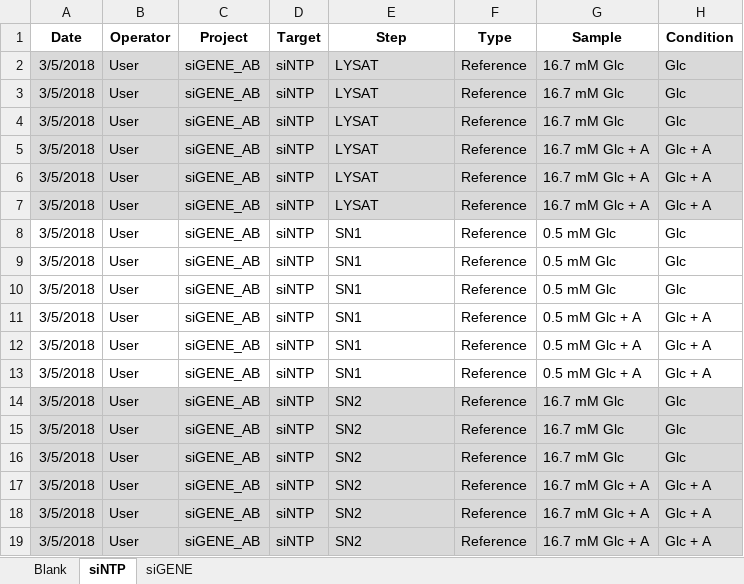
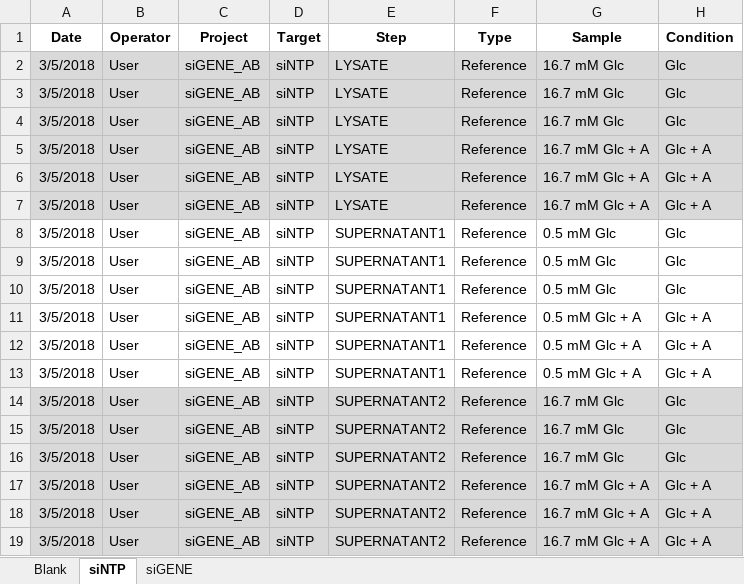
Before and after one commit to mcanouil/insane, an Excel workbook: inst/extdata/ex03/User_05032018.xlsx, sheet siNTP, drawn as a sheet; only a part is shown; values as stored, in another font and other column widths than the file's, no borders; charts and pictures not drawn; the diff names each change by its address in the sheet, - before the commit and + after, or states it on an @@ line.

```diff
--- a/inst/extdata/ex03/User_05032018.xlsx (sheet siNTP)
+++ b/inst/extdata/ex03/User_05032018.xlsx (sheet siNTP)
-E2:E7 (Step): LYSAT
+E2:E7 (Step): LYSATE
-E8:E13 (Step): SN1
+E8:E13 (Step): SUPERNATANT1
-E14:E19 (Step): SN2
+E14:E19 (Step): SUPERNATANT2
```
Also changed, not shown: sheet siGENE, formulas that keep their value, inst/extdata/ex01/User_06062018.xlsx, inst/extdata/ex01/User_15022018.xlsx, 13 other files.
